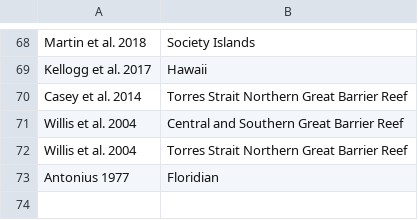
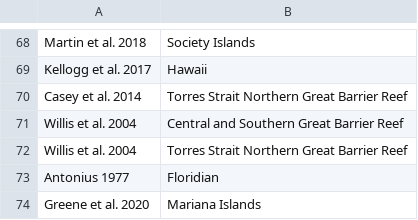
Before and after one commit to juliannajollyrenzi/Renzi_et_al_2021, a CSV file: data/Corallivore_spatial.csv, drawn as a sheet; only a part is shown, gaps mark what is left out.

Commit message:
Updated code and data for Figure 1 with the Greene et al. paper suggested by Reviewer #1

```diff
--- a/data/Corallivore_spatial.csv
+++ b/data/Corallivore_spatial.csv
@@ -73 +73,2 @@ Willis et al. 2004,Torres Strait Northern Great Barrier Reef
 Antonius 1977,Floridian
+Greene et al. 2020,Mariana Islands
```
Also changed, not shown: data/Corallivore_year_exptype.csv, 4 other files.
